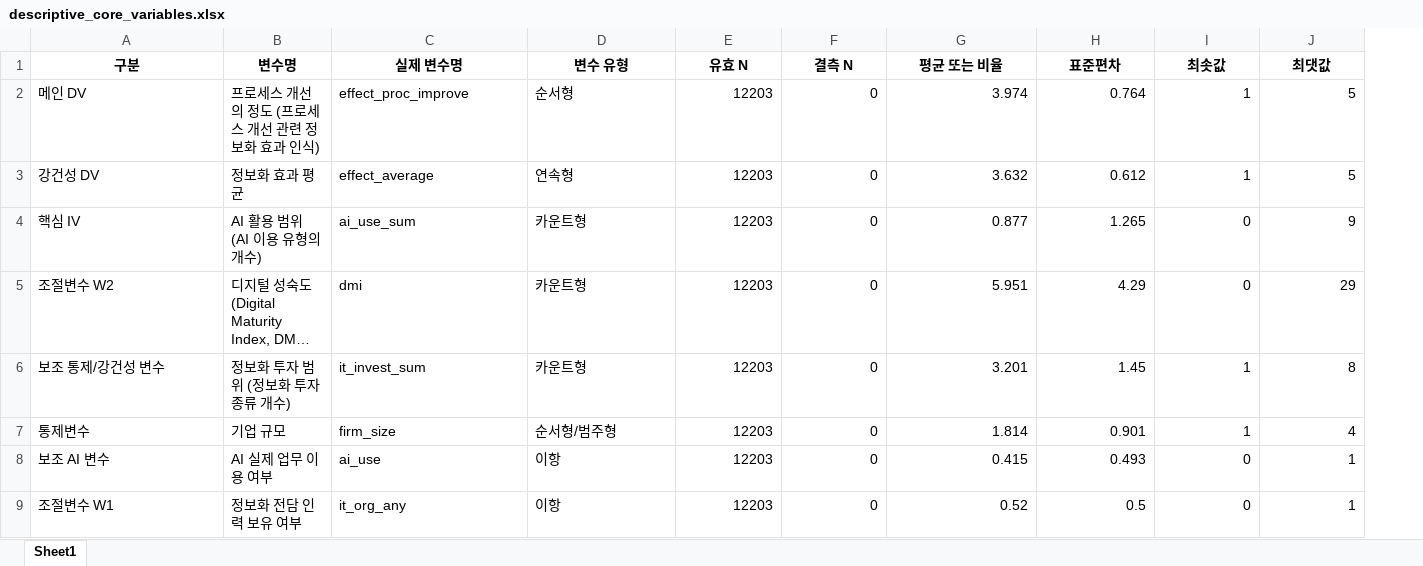
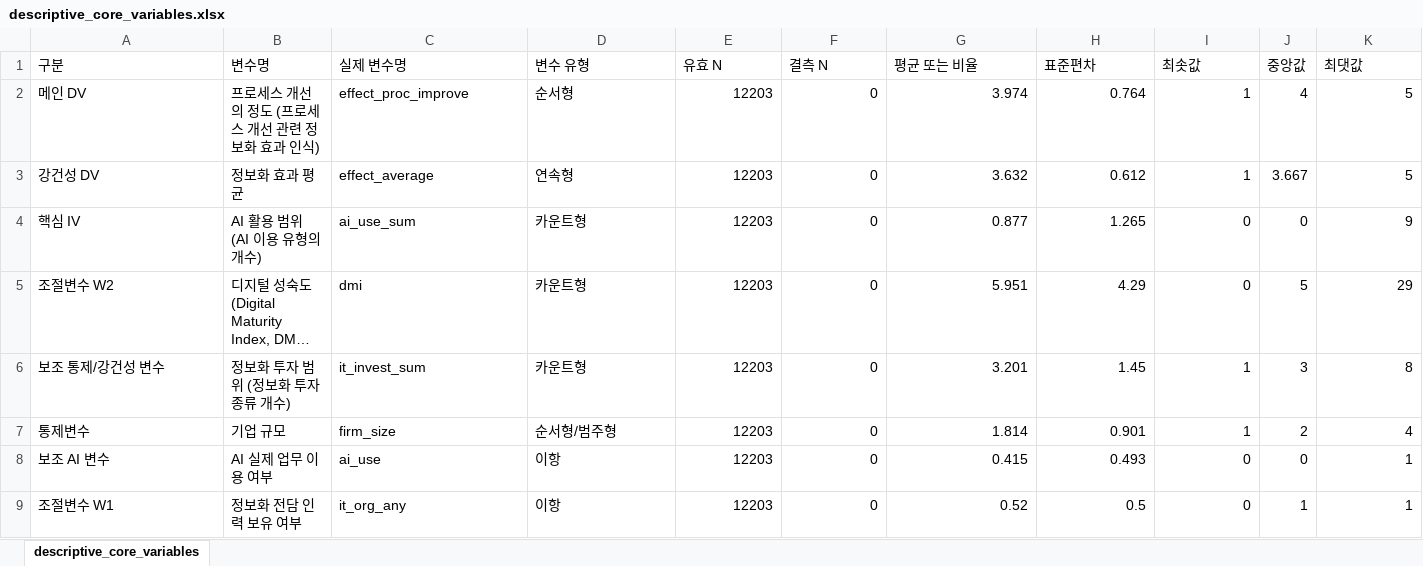
Before and after one commit to yenarue/NIA_AI_Assimilation, an Excel workbook: outputs/06_distribution_figures/tables/descriptive_core_variables.xlsx, sheet descriptive_core_variables, drawn as a sheet; only a part is shown; long unchanged cells end in …; values as stored, in another font and other column widths than the file's, no borders; addresses are those after the commit; the diff covers the shown part only; the diff names each change by its address in the sheet, - before the commit and + after, or states it on an @@ line.

```diff
--- a/outputs/06_distribution_figures/tables/descriptive_core_variables.xlsx (sheet descriptive_core_variables)
+++ b/outputs/06_distribution_figures/tables/descriptive_core_variables.xlsx (sheet descriptive_core_variables)
-sheet tab: Sheet1
+sheet tab: descriptive_core_variables
+column J (중앙값), rows 2-9: 4 | 3.667 | 0 | 5 | 3 | 2 | 0 | 1
@@ A1:I1 bold: on → off, alignment: center → left @@
@@ K1 bold: on → off, alignment: center → left @@
```
Also changed, not shown: cell formats elsewhere in this sheet, 10 other files.
